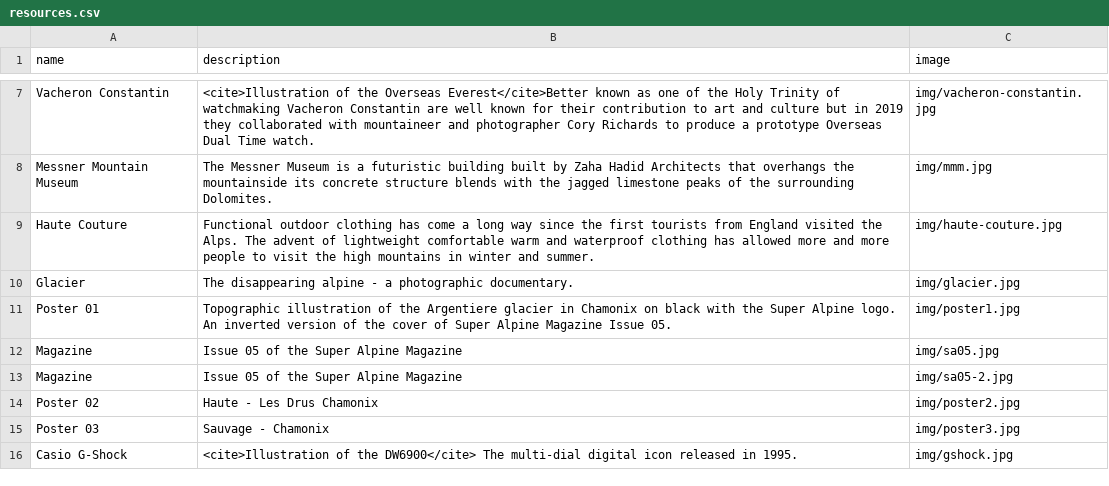
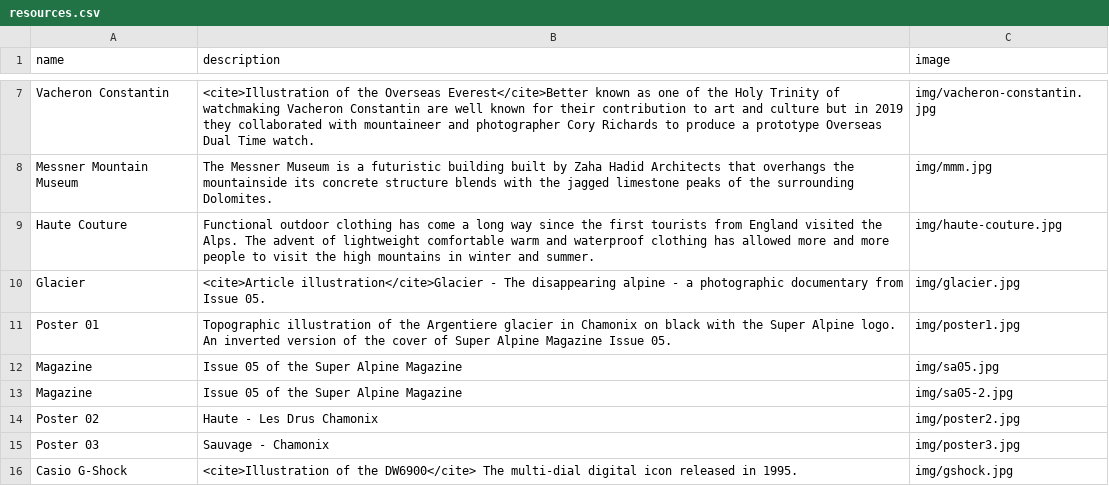
Before and after one commit to superalpine/superalpine, a CSV file: index/resources.csv, drawn as a sheet; only a part is shown, gaps mark what is left out.

```diff
--- a/index/resources.csv
+++ b/index/resources.csv
@@ -9,3 +9,3 @@ Messner Mountain Museum,The Messner Museum is a futuristic building built by Zah
 Haute Couture,Functional outdoor clothing has come a long way since the first tourists from England visited the Alps. The advent of lightweight comfortable warm and waterproof clothing has allowed more and more people to visit the high mountains in winter and summer.,img/haute-couture.jpg
-Glacier,The disappearing alpine - a photographic documentary.,img/glacier.jpg
+Glacier,<cite>Article illustration</cite>Glacier - The disappearing alpine - a photographic documentary from Issue 05.,img/glacier.jpg
 Poster 01,Topographic illustration of the Argentiere glacier in Chamonix on black with the Super Alpine logo. An inverted version of the cover of Super Alpine Magazine Issue 05.,img/poster1.jpg
```
Also changed, not shown: 3 other files.
